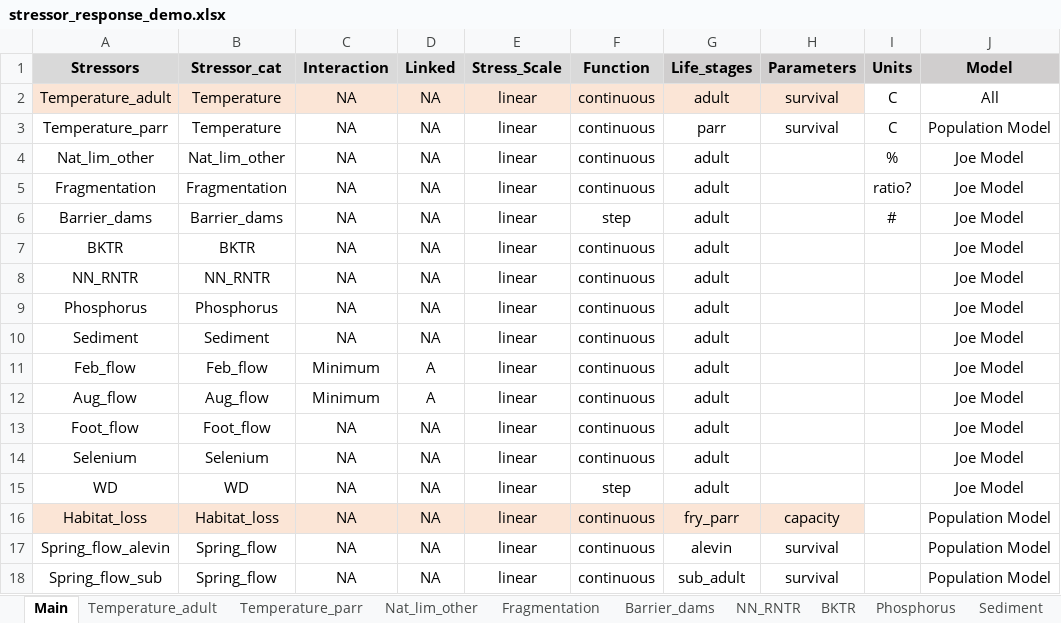
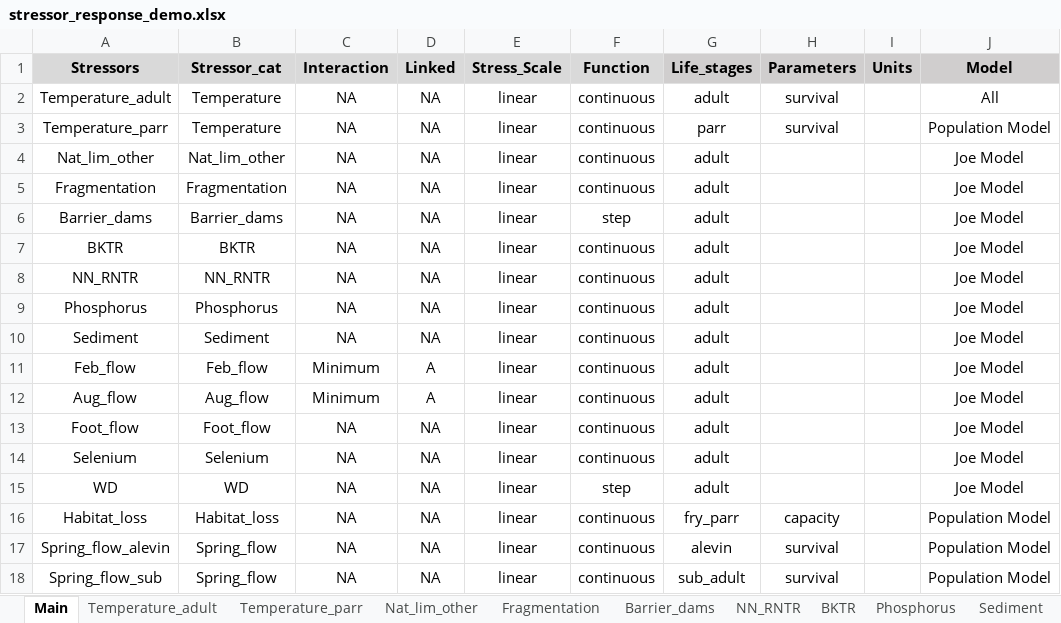
Before and after one commit to essatech/JoeModelCEShiny, an Excel workbook: data/demo/stressor_response_demo.xlsx, sheet Main, drawn as a sheet; values as stored, in another font and other column widths than the file's, no borders; the diff names each change by its address in the sheet, - before the commit and + after, or states it on an @@ line.

```diff
--- a/data/demo/stressor_response_demo.xlsx (sheet Main)
+++ b/data/demo/stressor_response_demo.xlsx (sheet Main)
-A2:H2 fill: #FBE5D6
+A2:H2 fill: none
-I2:I3 (Units): C
+I2:I3 (Units): (empty)
-I4 (Units): %
+I4 (Units): (empty)
-I5 (Units): ratio?
+I5 (Units): (empty)
-I6 (Units): #
+I6 (Units): (empty)
-A16:H16 fill: #FBE5D6
+A16:H16 fill: none
```
Also changed, not shown: data/demo/stressor_magnitude_demo.xlsx, 5 other files.
